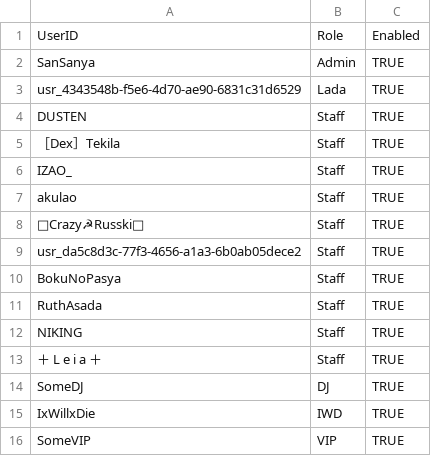
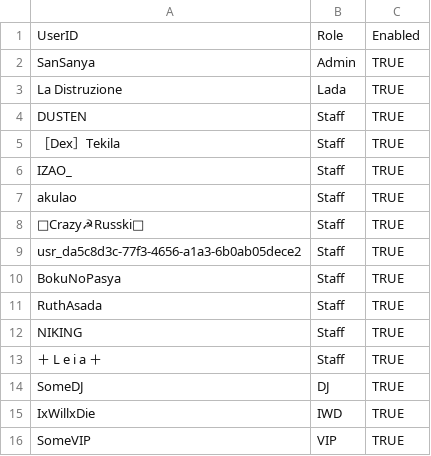
Before and after one commit to SanSanya813/freestyleclub-staff, a CSV file: Staff.csv, drawn as a sheet.

Commit message:
Staff.csv

```diff
--- a/Staff.csv
+++ b/Staff.csv
@@ -2,3 +2,3 @@ UserID,Role,Enabled
 SanSanya,Admin,TRUE
-usr_4343548b-f5e6-4d70-ae90-6831c31d6529,Lada,TRUE
+La Distruzione,Lada,TRUE
 DUSTEN,Staff,TRUE
```
